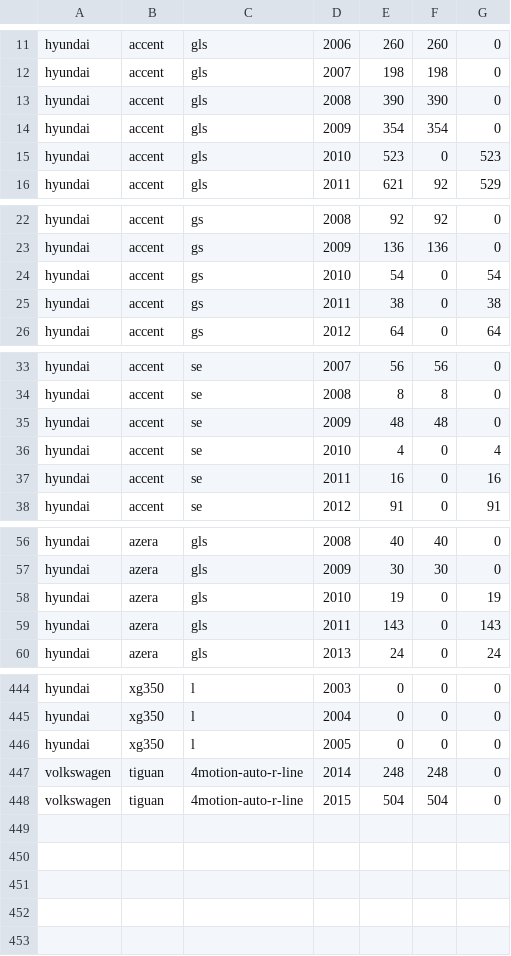
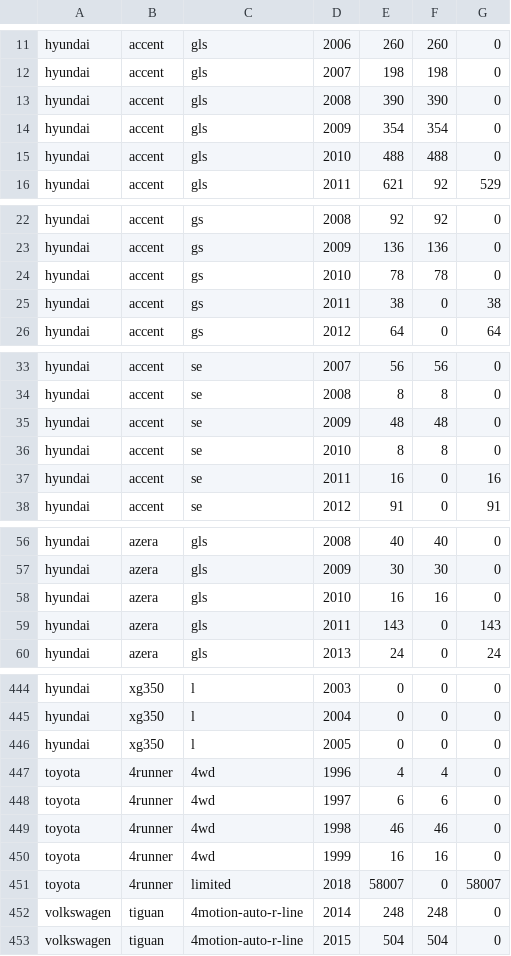
Before and after one commit to chousemath/support_vector_machine, a CSV file: machine_learning_recipes/count.csv, drawn as a sheet; only a part is shown, gaps mark what is left out; the diff covers the shown part only.

```diff
--- a/machine_learning_recipes/count.csv
+++ b/machine_learning_recipes/count.csv
@@ -14,3 +14,3 @@ hyundai,accent,gls,2008,390,390,0
 hyundai,accent,gls,2009,354,354,0
-hyundai,accent,gls,2010,523,0,523
+hyundai,accent,gls,2010,488,488,0
 hyundai,accent,gls,2011,621,92,529
@@ -23,3 +23,3 @@ hyundai,accent,gs,2008,92,92,0
 hyundai,accent,gs,2009,136,136,0
-hyundai,accent,gs,2010,54,0,54
+hyundai,accent,gs,2010,78,78,0
 hyundai,accent,gs,2011,38,0,38
@@ -35,3 +35,3 @@ hyundai,accent,se,2008,8,8,0
 hyundai,accent,se,2009,48,48,0
-hyundai,accent,se,2010,4,0,4
+hyundai,accent,se,2010,8,8,0
 hyundai,accent,se,2011,16,0,16
@@ -57,3 +57,3 @@ hyundai,azera,gls,2008,40,40,0
 hyundai,azera,gls,2009,30,30,0
-hyundai,azera,gls,2010,19,0,19
+hyundai,azera,gls,2010,16,16,0
 hyundai,azera,gls,2011,143,0,143
@@ -446,2 +446,7 @@ hyundai,xg350,l,2004,0,0,0
 hyundai,xg350,l,2005,0,0,0
+toyota,4runner,4wd,1996,4,4,0
+toyota,4runner,4wd,1997,6,6,0
+toyota,4runner,4wd,1998,46,46,0
+toyota,4runner,4wd,1999,16,16,0
+toyota,4runner,limited,2018,58007,0,58007
 volkswagen,tiguan,4motion-auto-r-line,2014,248,248,0
```
Also changed, not shown: 23 edited cells elsewhere in this file, 1 other file.
